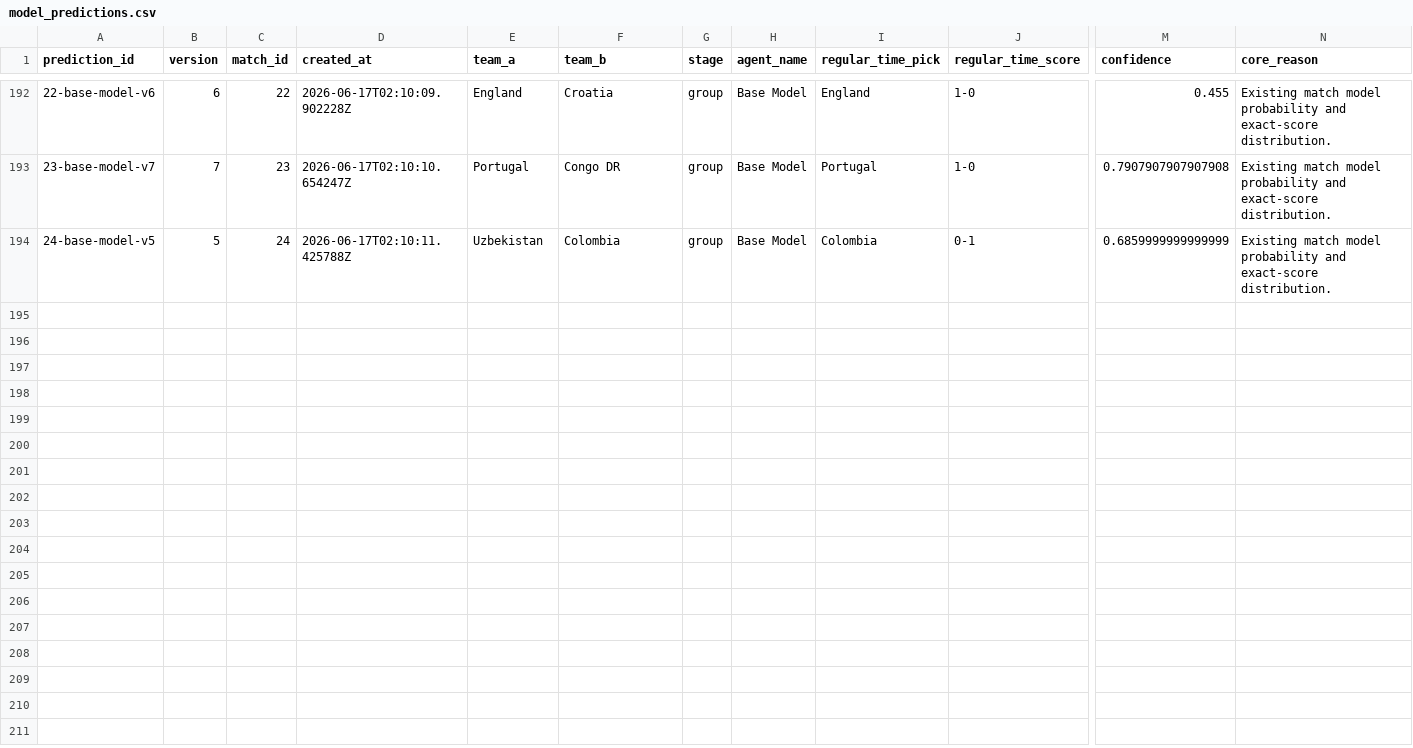
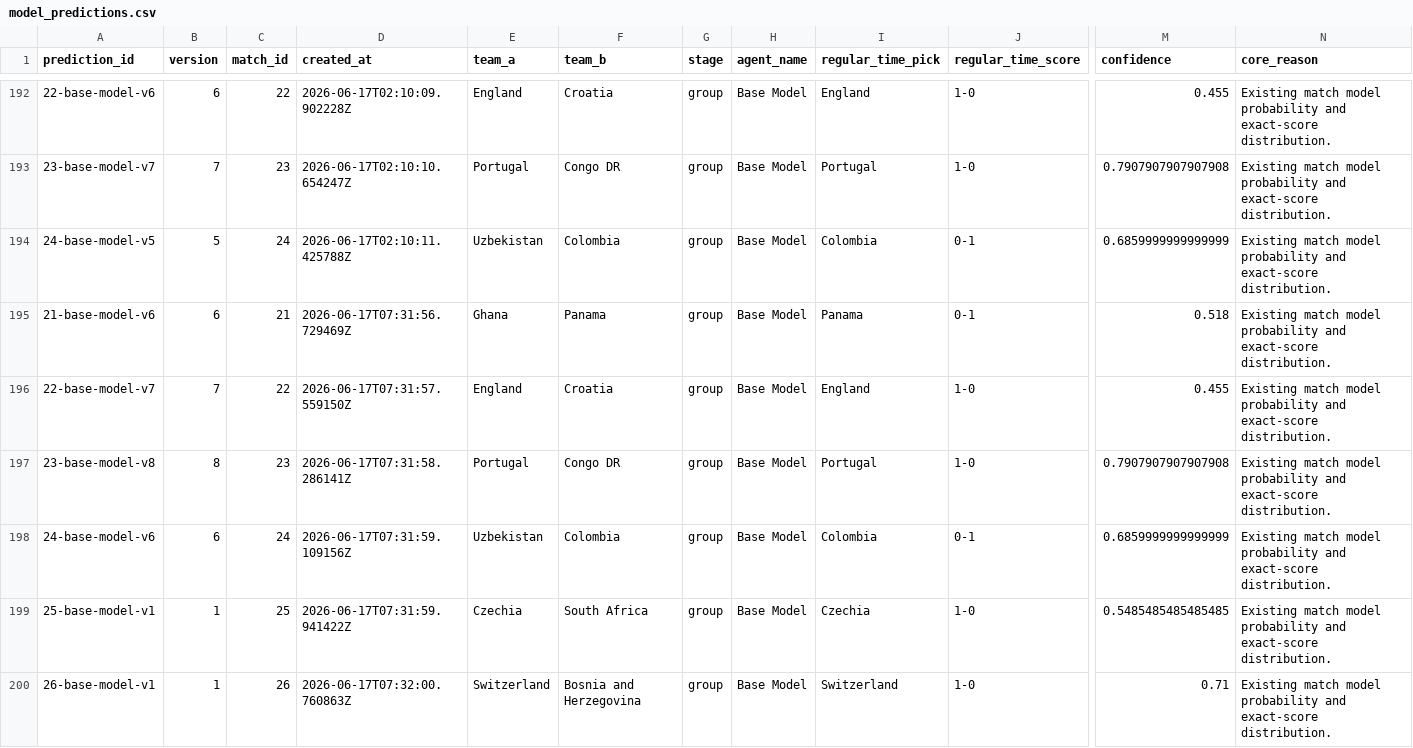
Before and after one commit to KaiwenMo1/worldcup2026, a CSV file: data/prediction_arena/ledgers/model_predictions.csv, drawn as a sheet; only a part is shown, gaps mark what is left out; rows hold the shown columns only; the diff names each change by its address in the sheet, - before the commit and + after, or states it on an @@ line.

```diff
--- a/data/prediction_arena/ledgers/model_predictions.csv
+++ b/data/prediction_arena/ledgers/model_predictions.csv
+row 195: 21-base-model-v6 | 6 | 21 | 2026-06-17T07:31:56.729469Z | Ghana | Panama | group | Base Model | Panama | 0-1 | 0.518 | Existing match model probability and exact-score distribution.
+row 196: 22-base-model-v7 | 7 | 22 | 2026-06-17T07:31:57.559150Z | England | Croatia | group | Base Model | England | 1-0 | 0.455 | Existing match model probability and exact-score distribution.
+row 197: 23-base-model-v8 | 8 | 23 | 2026-06-17T07:31:58.286141Z | Portugal | Congo DR | group | Base Model | Portugal | 1-0 | 0.7907907907907908 | Existing match model probability and exact-score distribution.
+row 198: 24-base-model-v6 | 6 | 24 | 2026-06-17T07:31:59.109156Z | Uzbekistan | Colombia | group | Base Model | Colombia | 0-1 | 0.6859999999999999 | Existing match model probability and exact-score distribution.
+row 199: 25-base-model-v1 | 1 | 25 | 2026-06-17T07:31:59.941422Z | Czechia | South Africa | group | Base Model | Czechia | 1-0 | 0.5485485485485485 | Existing match model probability and exact-score distribution.
+row 200: 26-base-model-v1 | 1 | 26 | 2026-06-17T07:32:00.760863Z | Switzerland | Bosnia and Herzegovina | group | Base Model | Switzerland | 1-0 | 0.71 | Existing match model probability and exact-score distribution.
```
Also changed, not shown: data/derived/manager_skill_evaluation_results.csv, data/derived/matchup_evaluation_results.csv, 8 other files.
